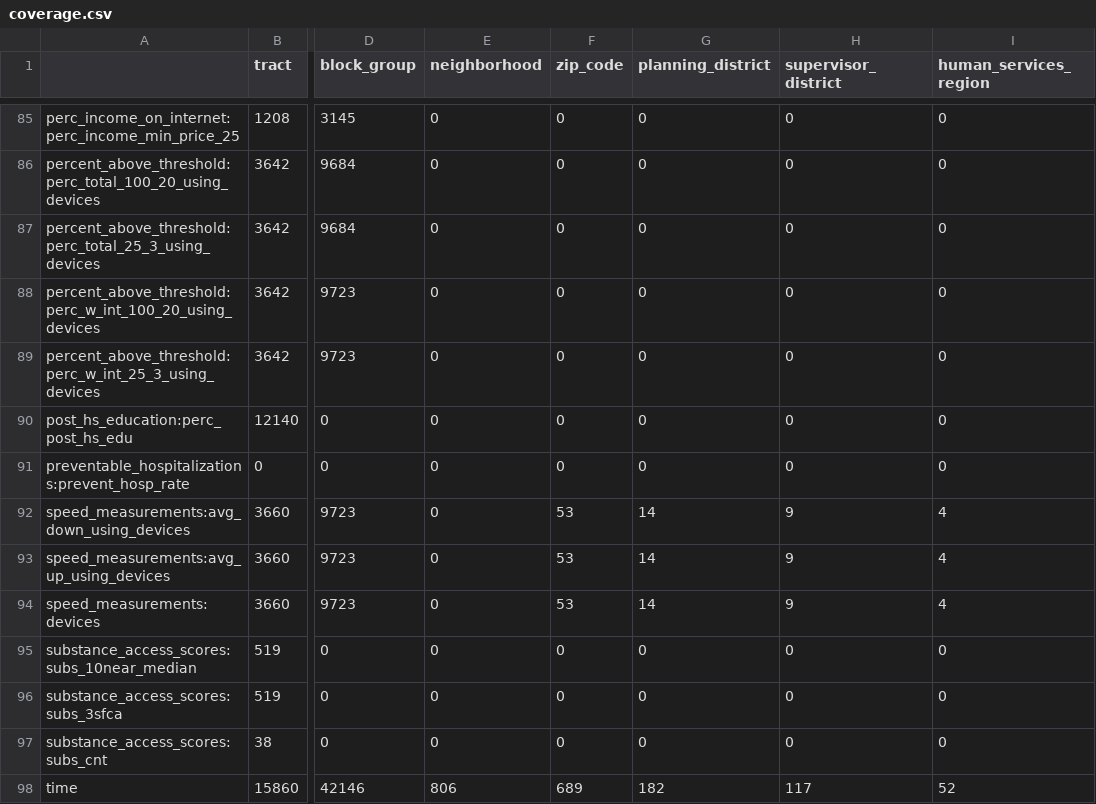
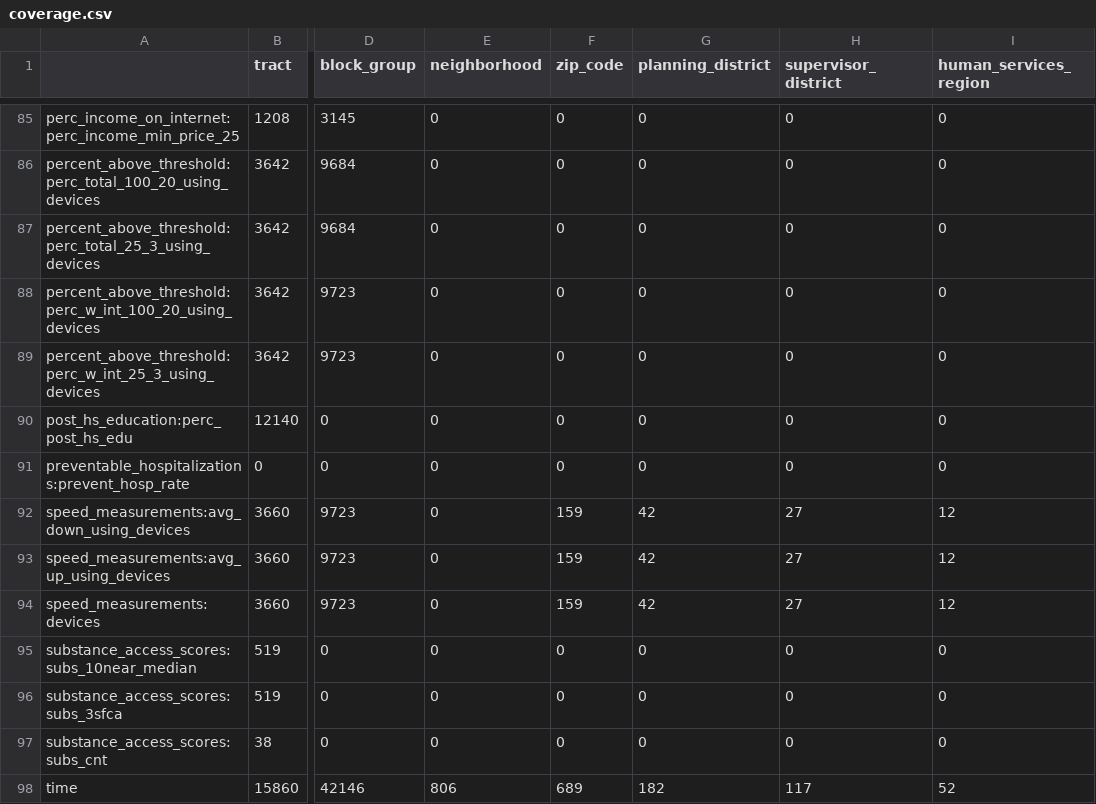
Before and after one commit to uva-bi-sdad/capital_region, a CSV file: docs/data/coverage.csv, drawn as a sheet; only a part is shown, gaps mark what is left out; the diff names each change by its address in the sheet, - before the commit and + after, or states it on an @@ line.

```diff
--- a/docs/data/coverage.csv
+++ b/docs/data/coverage.csv
-F92:F94 (zip_code): 53
+F92:F94 (zip_code): 159
-G92:G94 (planning_district): 14
+G92:G94 (planning_district): 42
-H92:H94 (supervisor_district): 9
+H92:H94 (supervisor_district): 27
-I92:I94 (human_services_region): 4
+I92:I94 (human_services_region): 12
```
Also changed, not shown: 14 other files.
